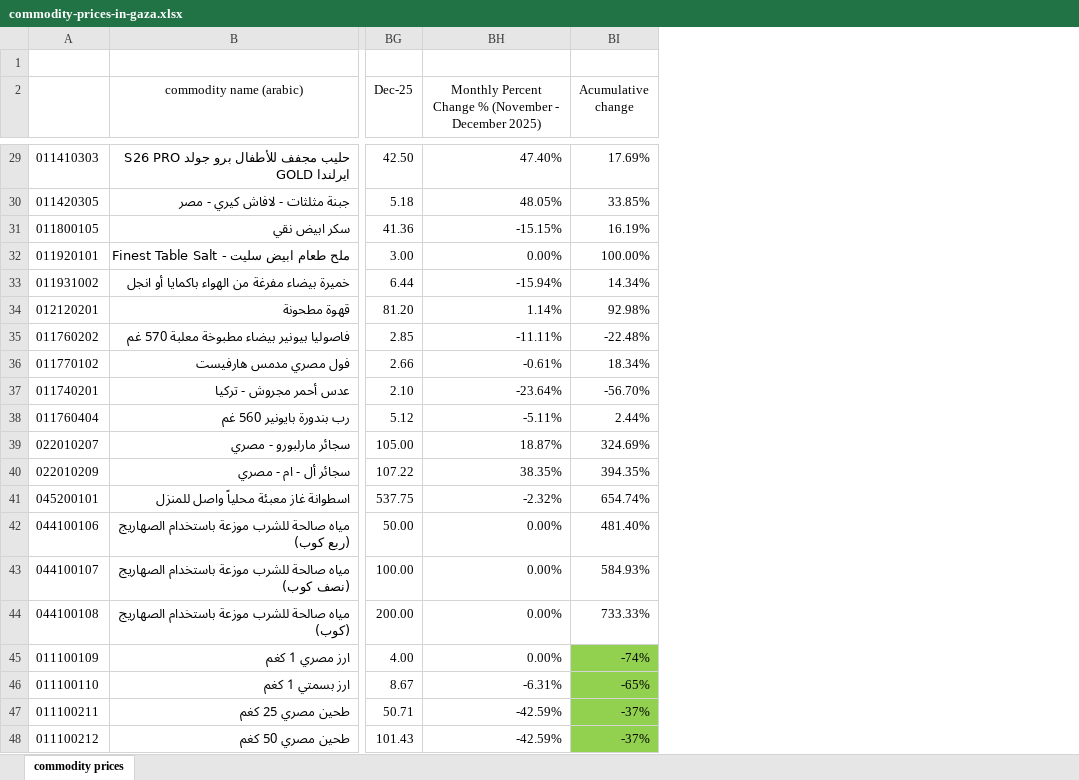
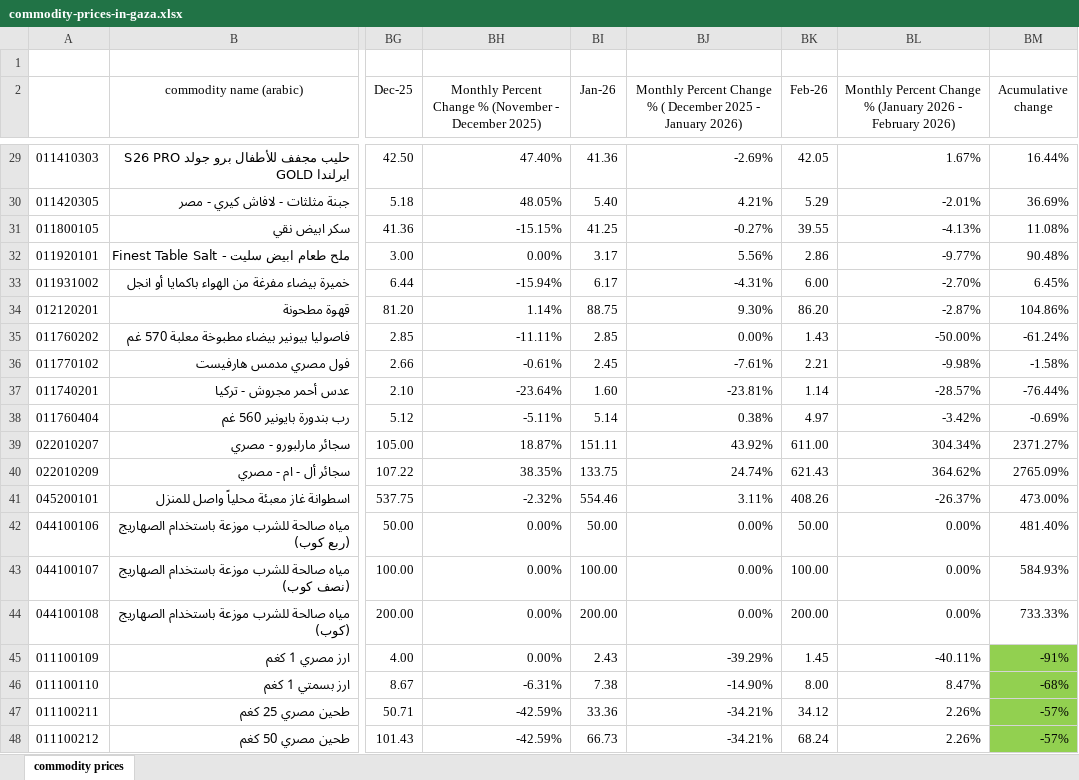
Before and after one commit to AkbarMoledina/humanitarian_needs_in_palestine, an Excel workbook: data/Prices of basic commodities in Gaza/commodity-prices-in-gaza.xlsx, sheet commodity prices, drawn as a sheet; only a part is shown, gaps mark what is left out; values as stored, in another font and other column widths than the file's, no borders; addresses are those after the commit; the diff covers the shown part only; the diff names each change by its address in the sheet, - before the commit and + after, or states it on an @@ line.

```diff
--- a/data/Prices of basic commodities in Gaza/commodity-prices-in-gaza.xlsx (sheet commodity prices)
+++ b/data/Prices of basic commodities in Gaza/commodity-prices-in-gaza.xlsx (sheet commodity prices)
+column BI (Jan-26), rows 29-48: 41.36 | 5.40 | 41.25 | 3.17 | 6.17 | 88.75 | 2.85 | 2.45 | 1.60 | 5.14 | 151.11 | 133.75 | 554.46 | 50.00 | 100.00 | 200.00 | 2.43 | 7.38 | 33.36 | 66.73
+column BJ, row 2: Monthly Percent Change % ( December 2025 - January 2026); rows 29-48: -2.69% | 4.21% | -0.27% | 5.56% | -4.31% | 9.30% | 0.00% | -7.61% | -23.81% | 0.38% | 43.92% | 24.74% | 3.11% | 0.00% | 0.00% | 0.00% | -39.29% | -14.90% | -34.21% | -34.21%
+column BK (Feb-26), rows 29-48: 42.05 | 5.29 | 39.55 | 2.86 | 6.00 | 86.20 | 1.43 | 2.21 | 1.14 | 4.97 | 611.00 | 621.43 | 408.26 | 50.00 | 100.00 | 200.00 | 1.45 | 8.00 | 34.12 | 68.24
+column BL, row 2: Monthly Percent Change % (January 2026 - February 2026); rows 29-48: 1.67% | -2.01% | -4.13% | -9.77% | -2.70% | -2.87% | -50.00% | -9.98% | -28.57% | -3.42% | 304.34% | 364.62% | -26.37% | 0.00% | 0.00% | 0.00% | -40.11% | 8.47% | 2.26% | 2.26%
-BM29 (Acumulative change): 17.69%
+BM29 (Acumulative change): 16.44%
-BM30 (Acumulative change): 33.85%
+BM30 (Acumulative change): 36.69%
-BM31 (Acumulative change): 16.19%
+BM31 (Acumulative change): 11.08%
-BM32 (Acumulative change): 100.00%
+BM32 (Acumulative change): 90.48%
-BM33 (Acumulative change): 14.34%
+BM33 (Acumulative change): 6.45%
-BM34 (Acumulative change): 92.98%
+BM34 (Acumulative change): 104.86%
-BM35 (Acumulative change): -22.48%
+BM35 (Acumulative change): -61.24%
-BM36 (Acumulative change): 18.34%
+BM36 (Acumulative change): -1.58%
-BM37 (Acumulative change): -56.70%
+BM37 (Acumulative change): -76.44%
-BM38 (Acumulative change): 2.44%
+BM38 (Acumulative change): -0.69%
-BM39 (Acumulative change): 324.69%
+BM39 (Acumulative change): 2371.27%
-BM40 (Acumulative change): 394.35%
+BM40 (Acumulative change): 2765.09%
-BM41 (Acumulative change): 654.74%
+BM41 (Acumulative change): 473.00%
-BM45 (Acumulative change): -74%
+BM45 (Acumulative change): -91%
-BM46 (Acumulative change): -65%
+BM46 (Acumulative change): -68%
-BM47:BM48 (Acumulative change): -37%
+BM47:BM48 (Acumulative change): -57%
```
Also changed, not shown: 22 edited cells elsewhere in this sheet, formulas that keep their value, 37 other files.
